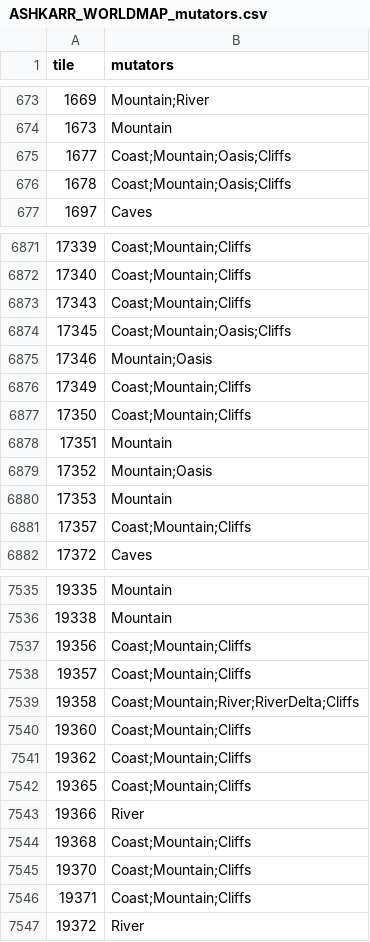
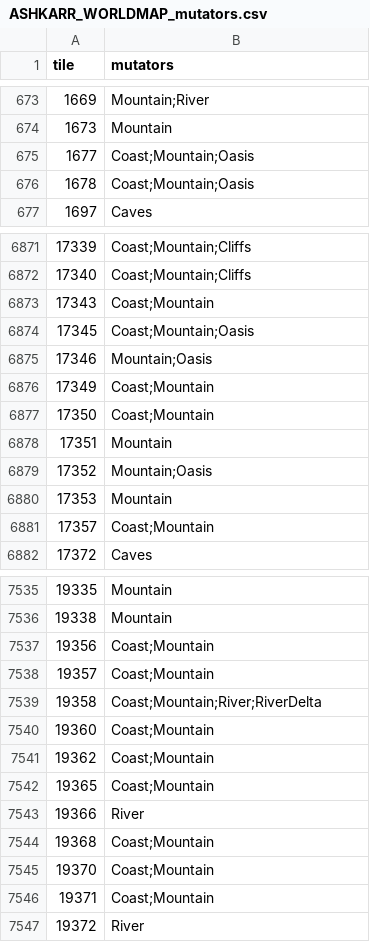
Before and after one commit to Lmandrake/RimMaster, a CSV file: world/ASHKARR_WORLDMAP_mutators.csv, drawn as a sheet; only a part is shown, gaps mark what is left out; the diff covers the shown part only.

Commit message:
The mutator layer and the render catch up with the sunken Scald
Cliffs 121 -> 104, because 32 of them were shore tiles whose only "cliff" was the lake
standing 1,300 m above them. The render is regenerated so the picture matches the bundle.

⚠️ status_board.html and status_server.py are a peer's uncommitted work and are deliberately
not in this commit.

```diff
--- a/world/ASHKARR_WORLDMAP_mutators.csv
+++ b/world/ASHKARR_WORLDMAP_mutators.csv
@@ -674,4 +674,4 @@ tile,mutators
 1673,Mountain
-1677,Coast;Mountain;Oasis;Cliffs
-1678,Coast;Mountain;Oasis;Cliffs
+1677,Coast;Mountain;Oasis
+1678,Coast;Mountain;Oasis
 1697,Caves
@@ -6872,7 +6872,7 @@ tile,mutators
 17340,Coast;Mountain;Cliffs
-17343,Coast;Mountain;Cliffs
-17345,Coast;Mountain;Oasis;Cliffs
+17343,Coast;Mountain
+17345,Coast;Mountain;Oasis
 17346,Mountain;Oasis
-17349,Coast;Mountain;Cliffs
-17350,Coast;Mountain;Cliffs
+17349,Coast;Mountain
+17350,Coast;Mountain
 17351,Mountain
@@ -6880,3 +6880,3 @@ tile,mutators
 17353,Mountain
-17357,Coast;Mountain;Cliffs
+17357,Coast;Mountain
 17372,Caves
@@ -7536,12 +7536,12 @@ tile,mutators
 19338,Mountain
-19356,Coast;Mountain;Cliffs
-19357,Coast;Mountain;Cliffs
-19358,Coast;Mountain;River;RiverDelta;Cliffs
-19360,Coast;Mountain;Cliffs
-19362,Coast;Mountain;Cliffs
-19365,Coast;Mountain;Cliffs
+19356,Coast;Mountain
+19357,Coast;Mountain
+19358,Coast;Mountain;River;RiverDelta
+19360,Coast;Mountain
+19362,Coast;Mountain
+19365,Coast;Mountain
 19366,River
-19368,Coast;Mountain;Cliffs
-19370,Coast;Mountain;Cliffs
-19371,Coast;Mountain;Cliffs
+19368,Coast;Mountain
+19370,Coast;Mountain
+19371,Coast;Mountain
 19372,River
```
Also changed, not shown: 31 edited cells elsewhere in this file, 3 other files.
